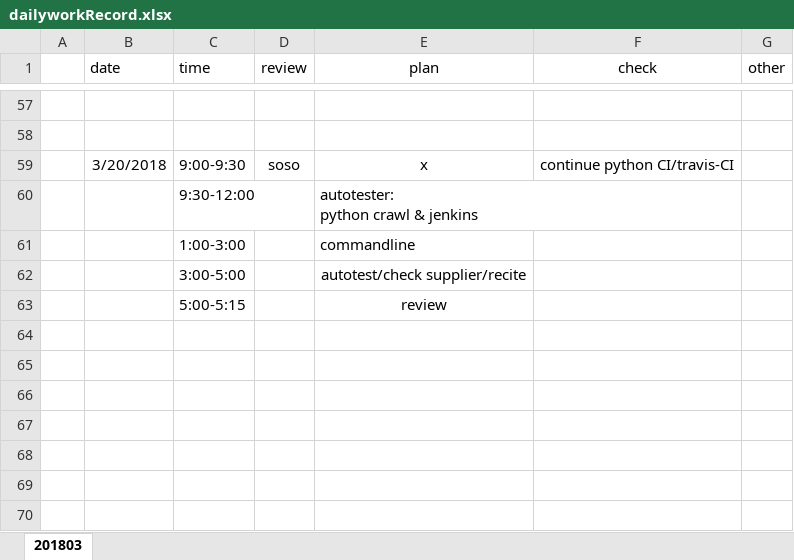
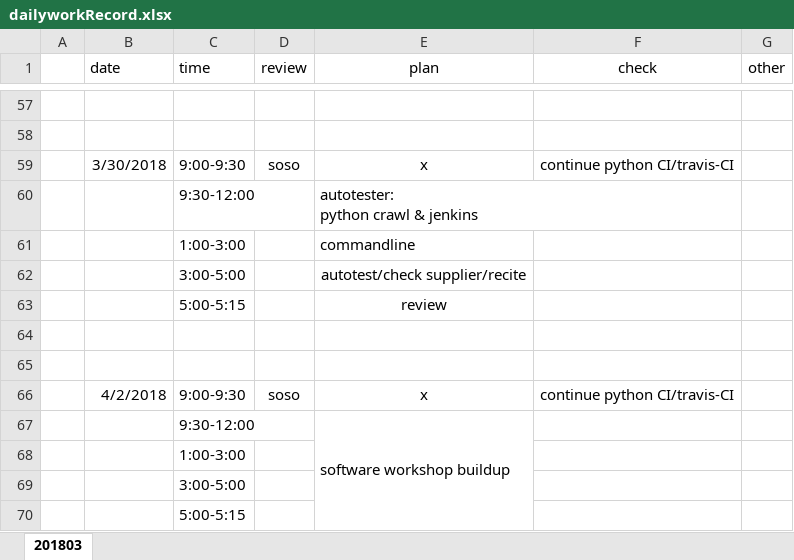
Before and after one commit to ZdcAbb/DailyWork, an Excel workbook: dailyworkRecord.xlsx, sheet 201803, drawn as a sheet; only a part is shown, gaps mark what is left out; values as stored, in another font and other column widths than the file's, no borders; the diff names each change by its address in the sheet, - before the commit and + after, or states it on an @@ line.

Commit message:
20180402 updated

```diff
--- a/dailyworkRecord.xlsx (sheet 201803)
+++ b/dailyworkRecord.xlsx (sheet 201803)
-B59 (date): 3/20/2018
+B59 (date): 3/30/2018
+row 64: (empty)
+row 65: (empty)
+row 66:  | 4/2/2018 | 9:00-9:30 | soso | x | continue python CI/travis-CI
+row 67:  |  | 9:30-12:00 |  | software workshop buildup
+row 68:  |  | 1:00-3:00
+row 69:  |  | 3:00-5:00
+row 70:  |  | 5:00-5:15
```
